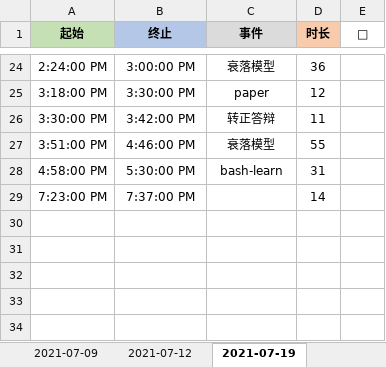
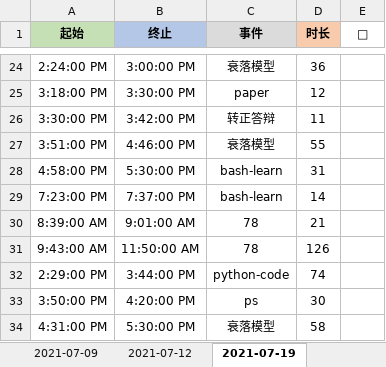
Before and after one commit to Joiner12/Notes, an Excel workbook: gatte.xlsx, sheet 2021-07-19, drawn as a sheet; only a part is shown, gaps mark what is left out; values as stored, in another font and other column widths than the file's, no borders; conditional formats not drawn; the diff names each change by its address in the sheet, - before the commit and + after, or states it on an @@ line.

```diff
--- a/gatte.xlsx (sheet 2021-07-19)
+++ b/gatte.xlsx (sheet 2021-07-19)
-C29 (事件): (empty)
+C29 (事件): bash-learn
+row 30: 8:39:00 AM | 9:01:00 AM | 78 | 21
+row 31: 9:43:00 AM | 11:50:00 AM | 78 | 126
+row 32: 2:29:00 PM | 3:44:00 PM | python-code | 74
+row 33: 3:50:00 PM | 4:20:00 PM | ps | 30
+row 34: 4:31:00 PM | 5:30:00 PM | 衰落模型 | 58
```
Also changed, not shown: 1 other file.
